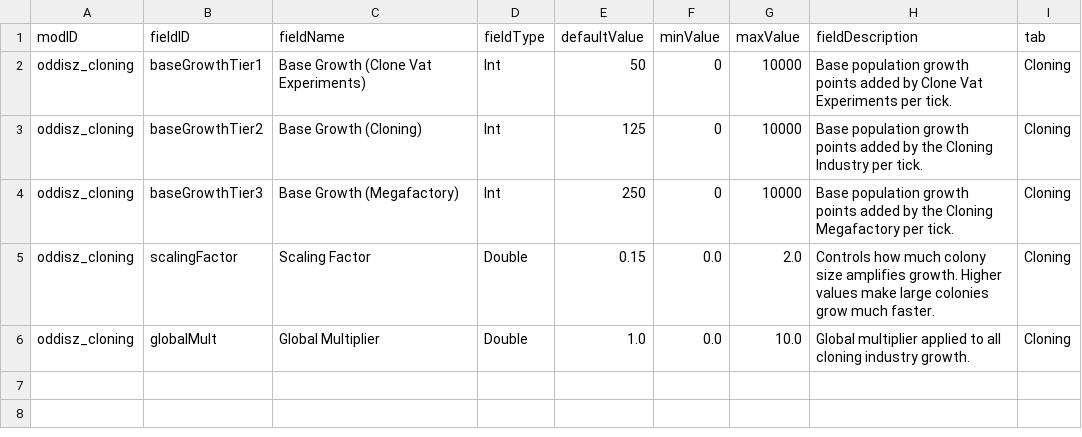
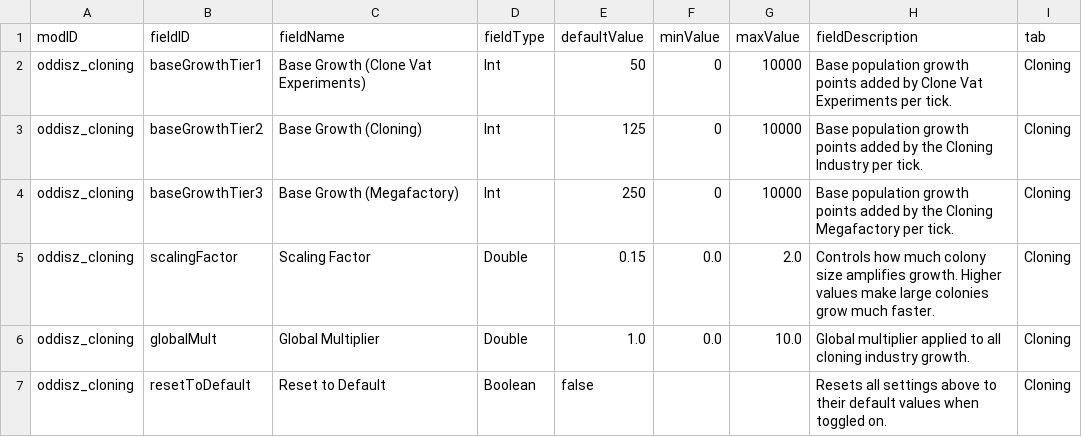
Before and after one commit to andrzejsokolowski/starsector-cloning, a CSV file: data/config/LunaSettings.csv, drawn as a sheet.

```diff
--- a/data/config/LunaSettings.csv
+++ b/data/config/LunaSettings.csv
@@ -6 +6,2 @@ oddisz_cloning,scalingFactor,Scaling Factor,Double,0.15,0.0,2.0,Controls how muc
 oddisz_cloning,globalMult,Global Multiplier,Double,1.0,0.0,10.0,Global multiplier applied to all cloning industry growth.,Cloning
+oddisz_cloning,resetToDefault,Reset to Default,Boolean,false,,,Resets all settings above to their default values when toggled on.,Cloning
```
Also changed, not shown: 7 other files.
